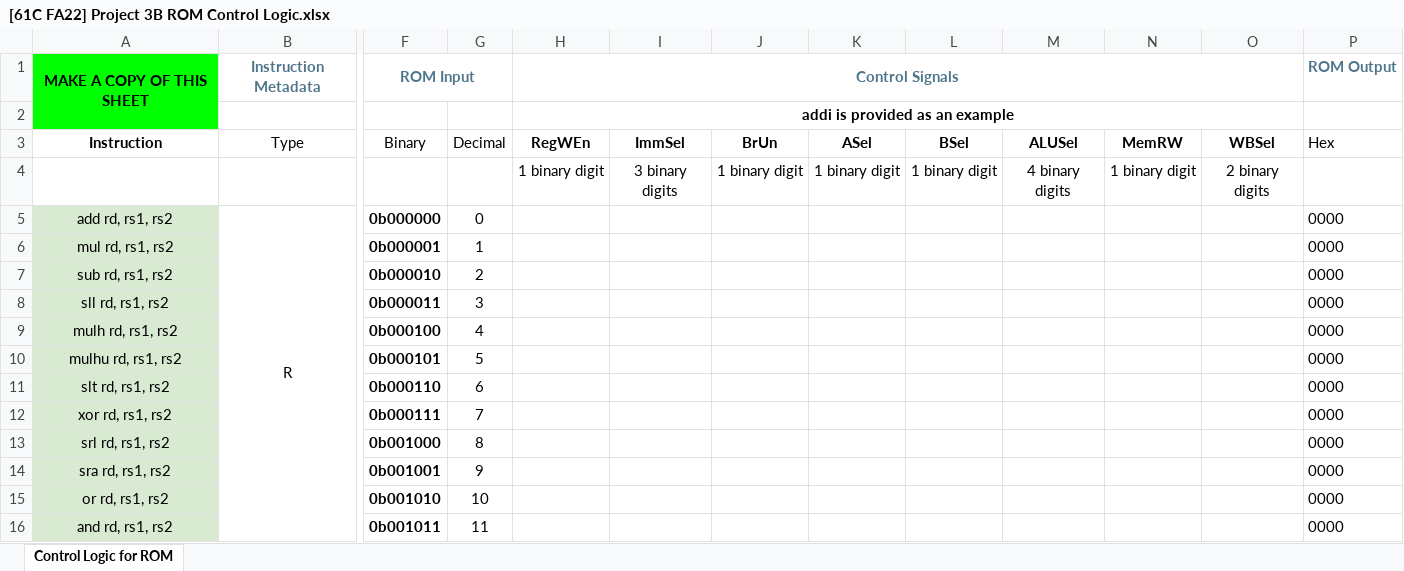
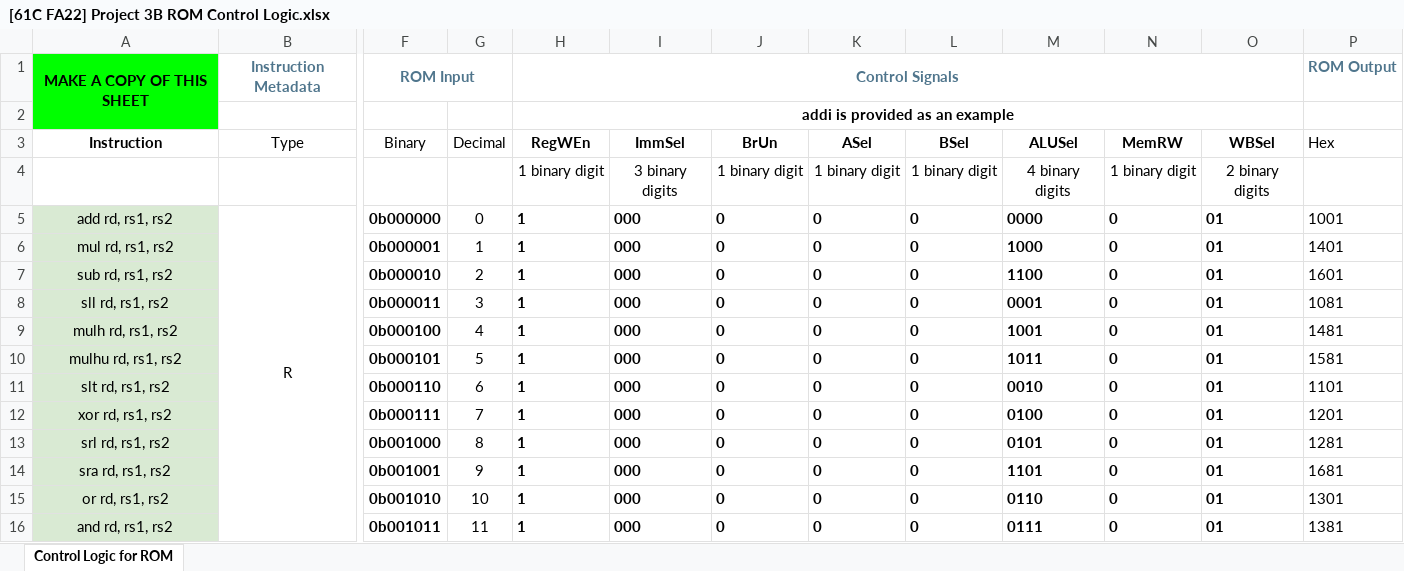
Before and after one commit to Kingsman007137/CS61C-fa22-project, an Excel workbook: project3/[61C FA22] Project 3B ROM Control Logic.xlsx, sheet Control Logic for ROM, drawn as a sheet; only a part is shown, gaps mark what is left out; values as stored, in another font and other column widths than the file's, no borders; charts and pictures and conditional formats not drawn; the diff covers the shown part only; the diff names each change by its address in the sheet, - before the commit and + after, or states it on an @@ line.

```diff
--- a/project3/[61C FA22] Project 3B ROM Control Logic.xlsx (sheet Control Logic for ROM)
+++ b/project3/[61C FA22] Project 3B ROM Control Logic.xlsx (sheet Control Logic for ROM)
-H5:H16 (RegWEn): (empty)
+H5:H16 (RegWEn): 1
-I5:I16 (ImmSel): (empty)
+I5:I16 (ImmSel): 000
-J5:J16 (BrUn): (empty)
+J5:J16 (BrUn): 0
-K5:K16 (ASel): (empty)
+K5:K16 (ASel): 0
-L5:L16 (BSel): (empty)
+L5:L16 (BSel): 0
-M5 (ALUSel): (empty)
+M5 (ALUSel): 0000
-N5:N16 (MemRW): (empty)
+N5:N16 (MemRW): 0
-O5:O16 (WBSel): (empty)
+O5:O16 (WBSel): 01
-P5 (Hex): 0000
+P5 (Hex): 1001
-M6 (ALUSel): (empty)
+M6 (ALUSel): 1000
-P6 (Hex): 0000
+P6 (Hex): 1401
-M7 (ALUSel): (empty)
+M7 (ALUSel): 1100
-P7 (Hex): 0000
+P7 (Hex): 1601
-M8 (ALUSel): (empty)
+M8 (ALUSel): 0001
-P8 (Hex): 0000
+P8 (Hex): 1081
-M9 (ALUSel): (empty)
+M9 (ALUSel): 1001
-P9 (Hex): 0000
+P9 (Hex): 1481
-M10 (ALUSel): (empty)
+M10 (ALUSel): 1011
-P10 (Hex): 0000
+P10 (Hex): 1581
-M11 (ALUSel): (empty)
+M11 (ALUSel): 0010
-P11 (Hex): 0000
+P11 (Hex): 1101
-M12 (ALUSel): (empty)
+M12 (ALUSel): 0100
-P12 (Hex): 0000
+P12 (Hex): 1201
-M13 (ALUSel): (empty)
+M13 (ALUSel): 0101
-P13 (Hex): 0000
+P13 (Hex): 1281
-M14 (ALUSel): (empty)
+M14 (ALUSel): 1101
-P14 (Hex): 0000
+P14 (Hex): 1681
-M15 (ALUSel): (empty)
+M15 (ALUSel): 0110
-P15 (Hex): 0000
+P15 (Hex): 1301
-M16 (ALUSel): (empty)
+M16 (ALUSel): 0111
-P16 (Hex): 0000
+P16 (Hex): 1381
```
Also changed, not shown: 207 edited cells elsewhere in this sheet, hidden cells, charts or pictures, 11 other files.
